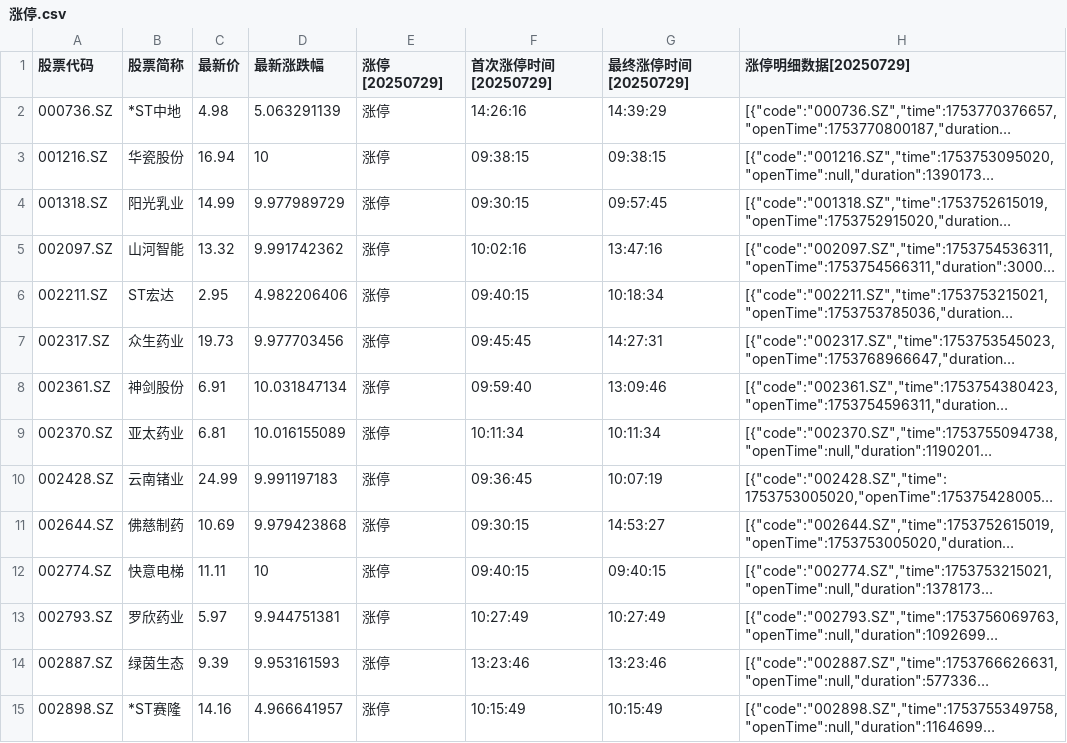
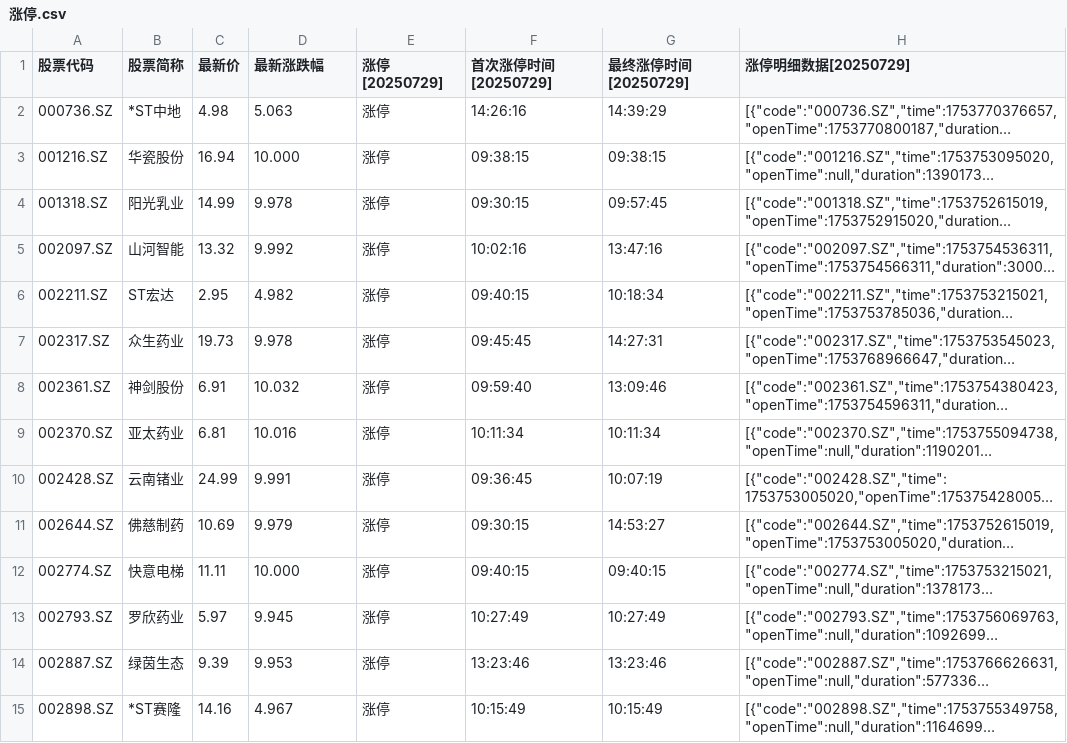
Before and after one commit to zhuanyede/wencai, a CSV file: 涨停.csv, drawn as a sheet; only a part is shown; long unchanged cells end in …; the diff covers the shown part only; the diff names each change by its address in the sheet, - before the commit and + after, or states it on an @@ line.

```diff
--- a/涨停.csv
+++ b/涨停.csv
-D2 (最新涨跌幅): 5.063291139
+D2 (最新涨跌幅): 5.063
-D3 (最新涨跌幅): 10
+D3 (最新涨跌幅): 10.000
-D4 (最新涨跌幅): 9.977989729
+D4 (最新涨跌幅): 9.978
-D5 (最新涨跌幅): 9.991742362
+D5 (最新涨跌幅): 9.992
-D6 (最新涨跌幅): 4.982206406
+D6 (最新涨跌幅): 4.982
-D7 (最新涨跌幅): 9.977703456
+D7 (最新涨跌幅): 9.978
-D8 (最新涨跌幅): 10.031847134
+D8 (最新涨跌幅): 10.032
-D9 (最新涨跌幅): 10.016155089
+D9 (最新涨跌幅): 10.016
-D10 (最新涨跌幅): 9.991197183
+D10 (最新涨跌幅): 9.991
-D11 (最新涨跌幅): 9.979423868
+D11 (最新涨跌幅): 9.979
-D12 (最新涨跌幅): 10
+D12 (最新涨跌幅): 10.000
-D13 (最新涨跌幅): 9.944751381
+D13 (最新涨跌幅): 9.945
-D14 (最新涨跌幅): 9.953161593
+D14 (最新涨跌幅): 9.953
-D15 (最新涨跌幅): 4.966641957
+D15 (最新涨跌幅): 4.967
```
Also changed, not shown: 39 edited cells elsewhere in this file, 2 other files.
